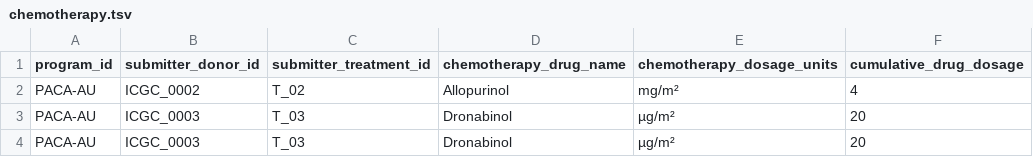
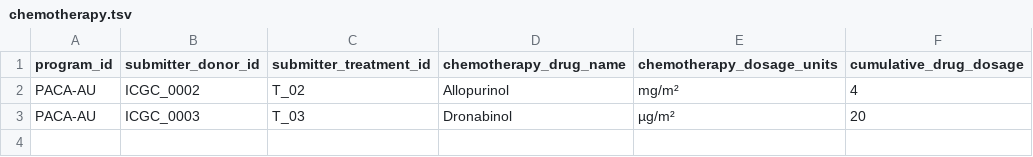
Before and after one commit to icgc-argo/argo-clinical, a TSV file: sampleFiles/chemotherapy.tsv, drawn as a sheet.

Commit message:
added treatment and therapy merging

```diff
--- a/sampleFiles/chemotherapy.tsv
+++ b/sampleFiles/chemotherapy.tsv
@@ -3,2 +3 @@ PACA-AU	ICGC_0002	T_02	Allopurinol	mg/m²	4
 PACA-AU	ICGC_0003	T_03	Dronabinol	µg/m²	20
-PACA-AU	ICGC_0003	T_03	Dronabinol	µg/m²	20
```
Also changed, not shown: 4 other files.
